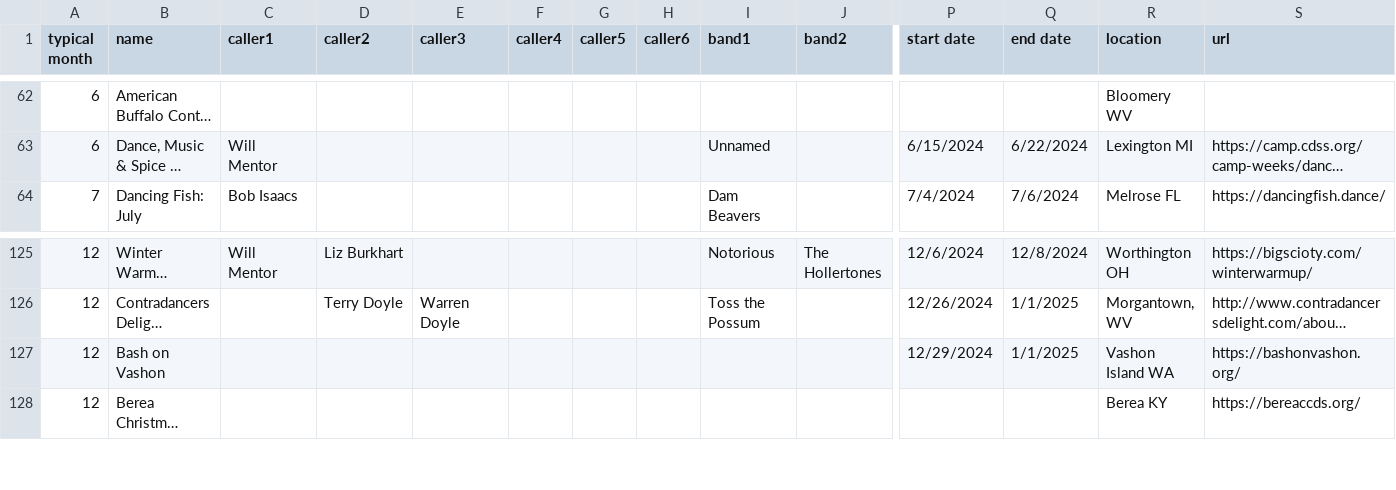
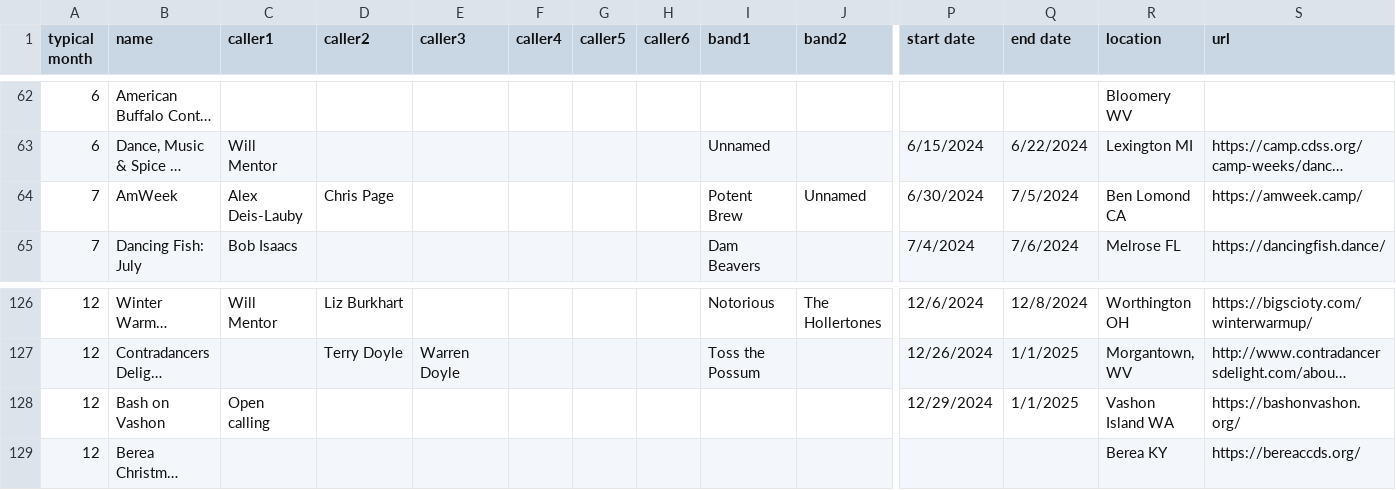
Before and after one commit to jeffkaufman/trycontra, a TSV file: events-raw-2024.tsv, drawn as a sheet; only a part is shown, gaps mark what is left out; long unchanged cells end in …; addresses are those after the commit; rows hold the shown columns only; the diff names each change by its address in the sheet, - before the commit and + after, or states it on an @@ line.

Commit message:
sync with spreadsheet

```diff
--- a/events-raw-2024.tsv
+++ b/events-raw-2024.tsv
+row 64: 7 | AmWeek | Alex Deis-Lauby | Chris Page |  |  |  |  | Potent Brew | Unnamed | 6/30/2024 | 7/5/2024 | Ben Lomond CA | https://amweek.camp/
-C128 (caller1): (empty)
+C128 (caller1): Open calling
```
Also changed, not shown: events-raw-2023.tsv, 1 other file.
